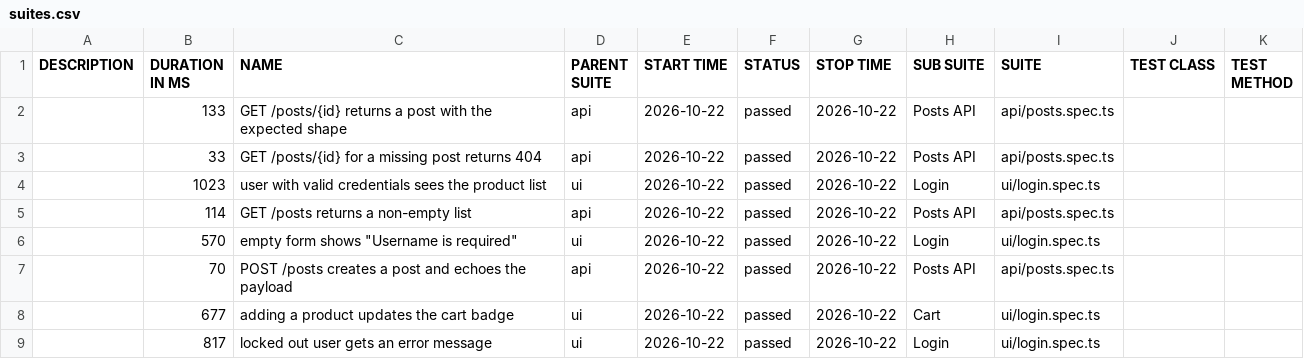
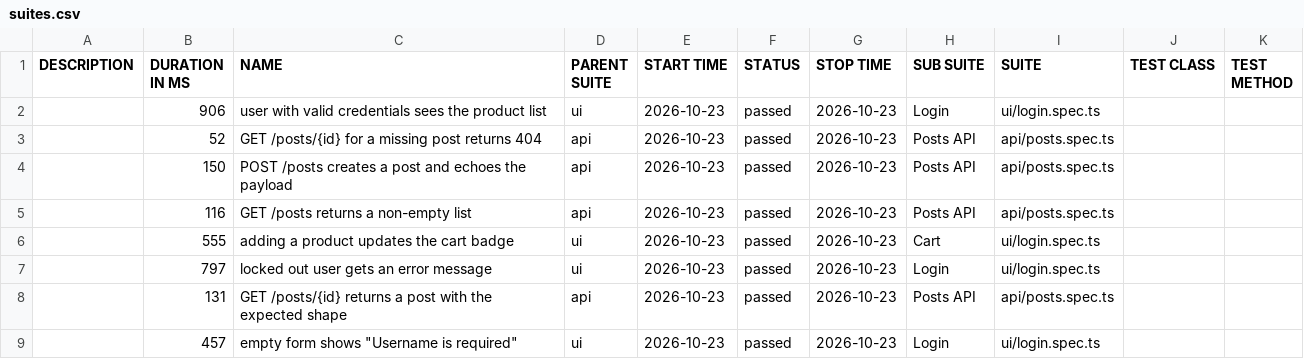
Before and after one commit to NailKarimov/qa-project-template, a CSV file: data/suites.csv, drawn as a sheet.

```diff
--- a/data/suites.csv
+++ b/data/suites.csv
@@ -1,9 +1,9 @@
 "DESCRIPTION","DURATION IN MS","NAME","PARENT SUITE","START TIME","STATUS","STOP TIME","SUB SUITE","SUITE","TEST CLASS","TEST METHOD"
-"","133","GET /posts/{id} returns a post with the expected shape","api","2026-10-22","passed","2026-10-22","Posts API","api/posts.spec.ts","",""
-"","33","GET /posts/{id} for a missing post returns 404","api","2026-10-22","passed","2026-10-22","Posts API","api/posts.spec.ts","",""
-"","1023","user with valid credentials sees the product list","ui","2026-10-22","passed","2026-10-22","Login","ui/login.spec.ts","",""
-"","114","GET /posts returns a non-empty list","api","2026-10-22","passed","2026-10-22","Posts API","api/posts.spec.ts","",""
-"","570","empty form shows ""Username is required""","ui","2026-10-22","passed","2026-10-22","Login","ui/login.spec.ts","",""
-"","70","POST /posts creates a post and echoes the payload","api","2026-10-22","passed","2026-10-22","Posts API","api/posts.spec.ts","",""
-"","677","adding a product updates the cart badge","ui","2026-10-22","passed","2026-10-22","Cart","ui/login.spec.ts","",""
-"","817","locked out user gets an error message","ui","2026-10-22","passed","2026-10-22","Login","ui/login.spec.ts","",""
+"","906","user with valid credentials sees the product list","ui","2026-10-23","passed","2026-10-23","Login","ui/login.spec.ts","",""
+"","52","GET /posts/{id} for a missing post returns 404","api","2026-10-23","passed","2026-10-23","Posts API","api/posts.spec.ts","",""
+"","150","POST /posts creates a post and echoes the payload","api","2026-10-23","passed","2026-10-23","Posts API","api/posts.spec.ts","",""
+"","116","GET /posts returns a non-empty list","api","2026-10-23","passed","2026-10-23","Posts API","api/posts.spec.ts","",""
+"","555","adding a product updates the cart badge","ui","2026-10-23","passed","2026-10-23","Cart","ui/login.spec.ts","",""
+"","797","locked out user gets an error message","ui","2026-10-23","passed","2026-10-23","Login","ui/login.spec.ts","",""
+"","131","GET /posts/{id} returns a post with the expected shape","api","2026-10-23","passed","2026-10-23","Posts API","api/posts.spec.ts","",""
+"","457","empty form shows ""Username is required""","ui","2026-10-23","passed","2026-10-23","Login","ui/login.spec.ts","",""
```
Also changed, not shown: 41 other files.
